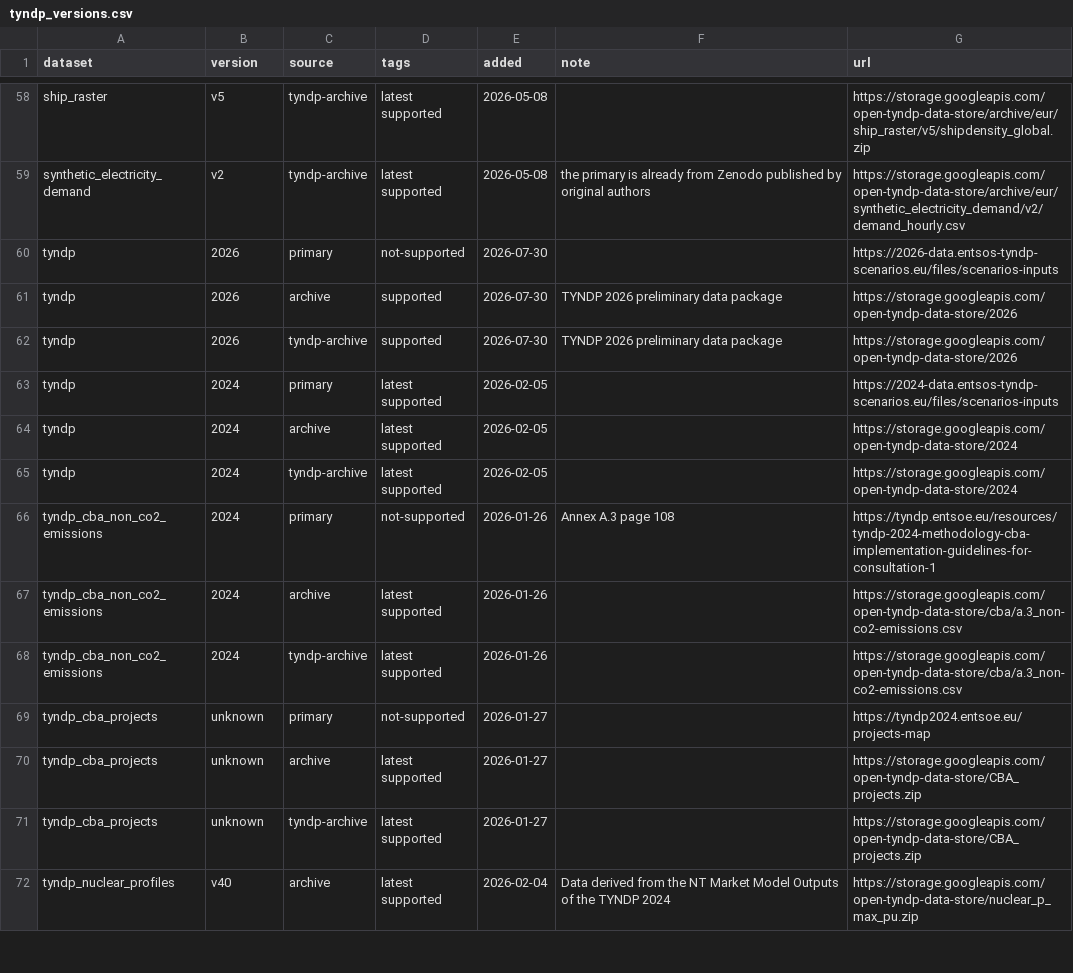
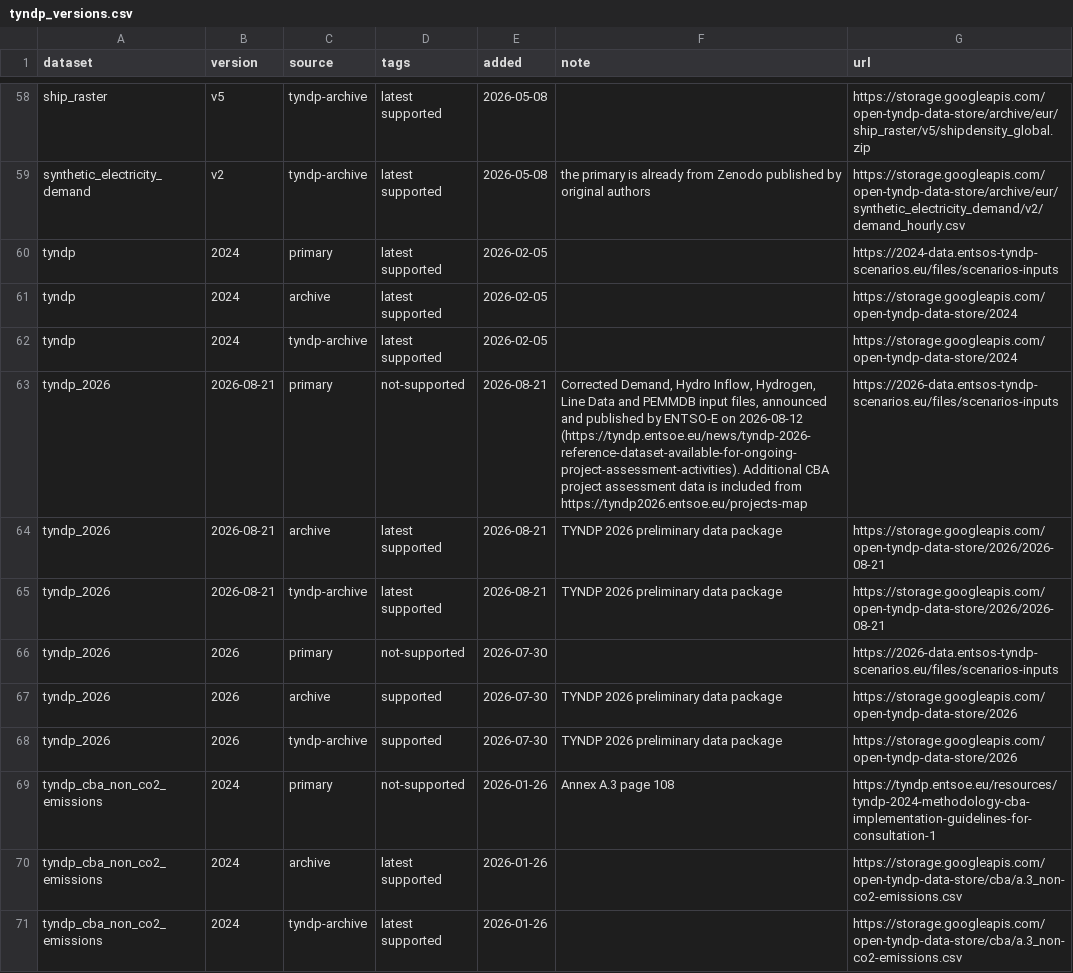
Before and after one commit to open-energy-transition/open-tyndp, a CSV file: data/tyndp_versions.csv, drawn as a sheet; only a part is shown, gaps mark what is left out; the shorter side is filled out with more unchanged rows.

Commit message:
feat: update tyndp 2026 data bundle version (#893)
* feat: update tyndp 2026 data bundle version

* feat: rename and split tyndp dataset for 2026 to tyndp_2026

* doc: update sources to include correction announcement and cba project page

* fix: remove nested + _corrected

* fix: update extraction to account for nested zips and remove _corrected suffix

* refactor: merge corrected retrieve approaches

* doc: add release note

---------

Co-authored-by: lisa <lisa.zeyen@web.de>

```diff
--- a/data/tyndp_versions.csv
+++ b/data/tyndp_versions.csv
@@ -59,5 +59,2 @@ ship_raster,v5,tyndp-archive,latest supported,2026-05-08,,https://storage.google
 synthetic_electricity_demand,v2,tyndp-archive,latest supported,2026-05-08,the primary is already from Zenodo published by original authors,https://storage.googleapis.com/open-tyndp-data-store/archive/eur/synthetic_electricity_demand/v2/demand_hourly.csv
-tyndp,2026,primary,not-supported,2026-07-30,,https://2026-data.entsos-tyndp-scenarios.eu/files/scenarios-inputs
-tyndp,2026,archive,supported,2026-07-30,TYNDP 2026 preliminary data package,https://storage.googleapis.com/open-tyndp-data-store/2026
-tyndp,2026,tyndp-archive,supported,2026-07-30,TYNDP 2026 preliminary data package,https://storage.googleapis.com/open-tyndp-data-store/2026
 tyndp,2024,primary,latest supported,2026-02-05,,https://2024-data.entsos-tyndp-scenarios.eu/files/scenarios-inputs
@@ -65,2 +62,8 @@ tyndp,2024,archive,latest supported,2026-02-05,,https://storage.googleapis.com/o
 tyndp,2024,tyndp-archive,latest supported,2026-02-05,,https://storage.googleapis.com/open-tyndp-data-store/2024
+tyndp_2026,2026-08-21,primary,not-supported,2026-08-21,"Corrected Demand, Hydro Inflow, Hydrogen, Line Data and PEMMDB input files, announced and published by ENTSO-E on 2026-08-12 (https://tyndp.entsoe.eu/news/tyndp-2026-reference-dataset-available-for-ongoing-project-assessment-activities). Additional CBA project assessment data is included from https://tyndp2026.entsoe.eu/projects-map",https://2026-data.entsos-tyndp-scenarios.eu/files/scenarios-inputs
+tyndp_2026,2026-08-21,archive,latest supported,2026-08-21,TYNDP 2026 preliminary data package,https://storage.googleapis.com/open-tyndp-data-store/2026/2026-08-21
+tyndp_2026,2026-08-21,tyndp-archive,latest supported,2026-08-21,TYNDP 2026 preliminary data package,https://storage.googleapis.com/open-tyndp-data-store/2026/2026-08-21
+tyndp_2026,2026,primary,not-supported,2026-07-30,,https://2026-data.entsos-tyndp-scenarios.eu/files/scenarios-inputs
+tyndp_2026,2026,archive,supported,2026-07-30,TYNDP 2026 preliminary data package,https://storage.googleapis.com/open-tyndp-data-store/2026
+tyndp_2026,2026,tyndp-archive,supported,2026-07-30,TYNDP 2026 preliminary data package,https://storage.googleapis.com/open-tyndp-data-store/2026
 tyndp_cba_non_co2_emissions,2024,primary,not-supported,2026-01-26,Annex A.3 page 108,https://tyndp.entsoe.eu/resources/tyndp-2024-methodology-cba-implementation-guidelines-for-consultation-1
```
Also changed, not shown: 7 other files.
